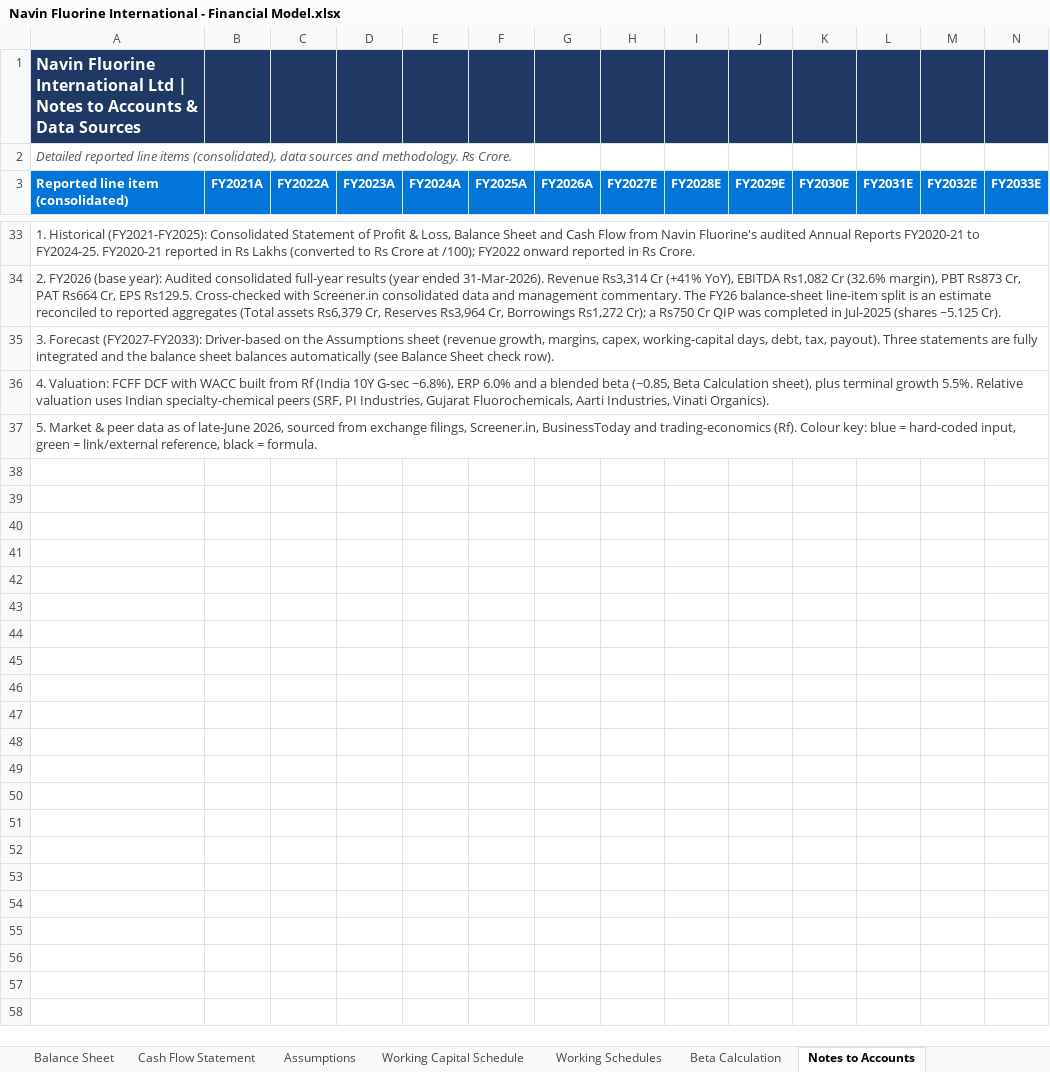
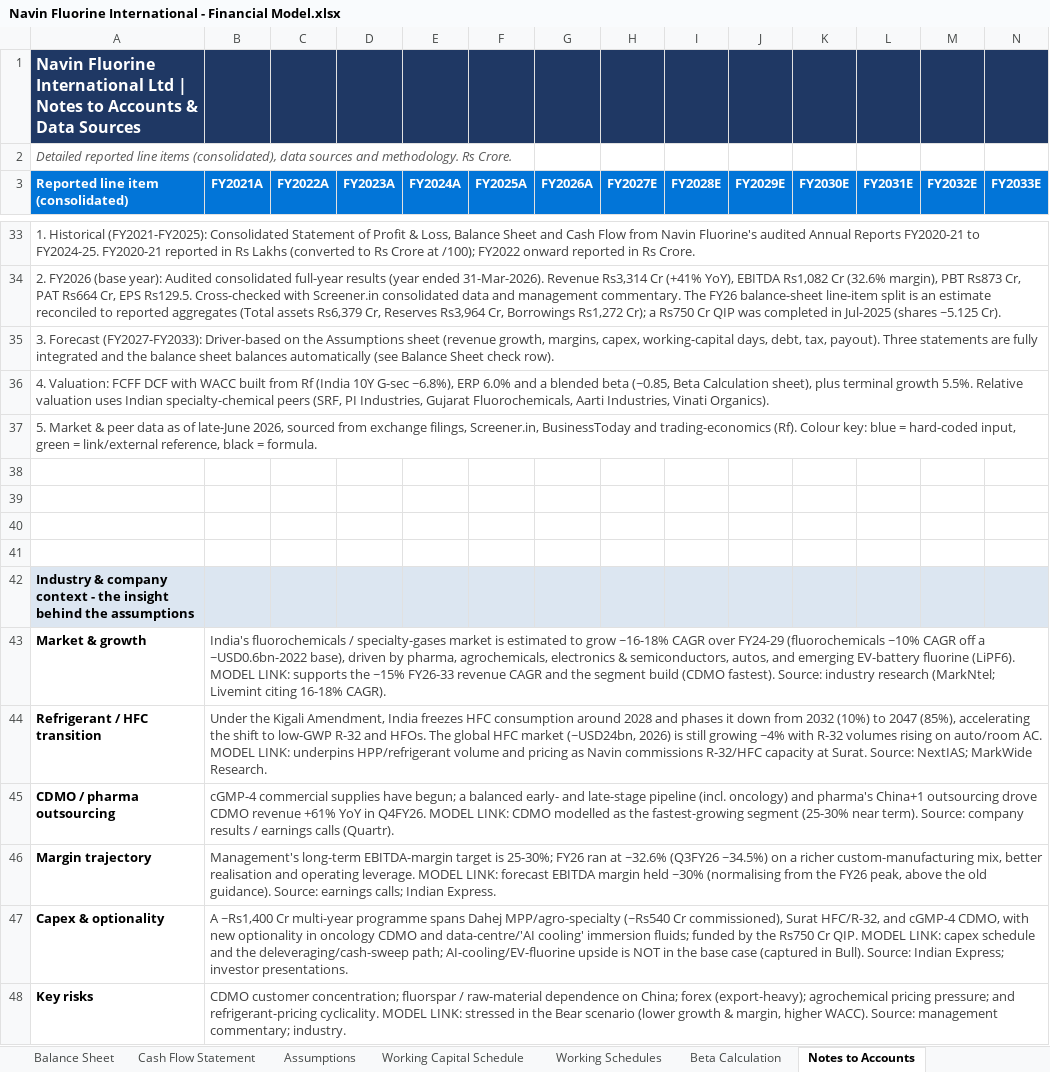
Before and after one commit to mbashivam897-rgb/Navin-fluorine, an Excel workbook: Navin Fluorine International - Financial Model.xlsx, sheet Notes to Accounts, drawn as a sheet; only a part is shown, gaps mark what is left out; values as stored, in another font and other column widths than the file's, no borders; the diff names each change by its address in the sheet, - before the commit and + after, or states it on an @@ line.

Commit message:
Embed industry & company insight into the model narrative
- Enriched Summary investment thesis with structural drivers: India
  fluorochemicals/specialty-gases ~16-18% CAGR, Kigali HFC phase-down /
  R-32 shift, CDMO cGMP-4 + oncology pipeline, ~Rs1,400 Cr capex incl
  AI-cooling/EV-fluorine optionality, China+1 scarcity, and key risks.
- Added an 'Industry & company context' section in Notes to Accounts
  mapping each insight to the model driver it informs, with sources
  (kept within existing sheets per the brief - no separate insights sheet).

```diff
--- a/Navin Fluorine International - Financial Model.xlsx (sheet Notes to Accounts)
+++ b/Navin Fluorine International - Financial Model.xlsx (sheet Notes to Accounts)
+row 38: (empty)
+row 39: (empty)
+row 40: (empty)
+row 41: (empty)
+row 42: Industry & company context - the insight behind the assumptions
+row 43: Market & growth | India's fluorochemicals / specialty-gases market is estimated to grow ~16-18% CAGR over FY24-29 (fluorochemicals ~10% CAGR off a ~USD0.6bn-2022 base), driven by pharma, agrochemicals, electronics & semiconductors, autos, and emerging EV-battery fluorine (LiPF6). MODEL LINK: supports the ~15% FY26-33 revenue CAGR and the segment build (CDMO fastest). Source: industry research (MarkNtel; Livemint citing 16-18% CAGR).
+row 44: Refrigerant / HFC transition | Under the Kigali Amendment, India freezes HFC consumption around 2028 and phases it down from 2032 (10%) to 2047 (85%), accelerating the shift to low-GWP R-32 and HFOs. The global HFC market (~USD24bn, 2026) is still growing ~4% with R-32 volumes rising on auto/room AC. MODEL LINK: underpins HPP/refrigerant volume and pricing as Navin commissions R-32/HFC capacity at Surat. Source: NextIAS; MarkWide Research.
+row 45: CDMO / pharma outsourcing | cGMP-4 commercial supplies have begun; a balanced early- and late-stage pipeline (incl. oncology) and pharma's China+1 outsourcing drove CDMO revenue +61% YoY in Q4FY26. MODEL LINK: CDMO modelled as the fastest-growing segment (25-30% near term). Source: company results / earnings calls (Quartr).
+row 46: Margin trajectory | Management's long-term EBITDA-margin target is 25-30%; FY26 ran at ~32.6% (Q3FY26 ~34.5%) on a richer custom-manufacturing mix, better realisation and operating leverage. MODEL LINK: forecast EBITDA margin held ~30% (normalising from the FY26 peak, above the old guidance). Source: earnings calls; Indian Express.
+row 47: Capex & optionality | A ~Rs1,400 Cr multi-year programme spans Dahej MPP/agro-specialty (~Rs540 Cr commissioned), Surat HFC/R-32, and cGMP-4 CDMO, with new optionality in oncology CDMO and data-centre/'AI cooling' immersion fluids; funded by the Rs750 Cr QIP. MODEL LINK: capex schedule and the deleveraging/cash-sweep path; AI-cooling/EV-fluorine upside is NOT in the base case (captured in Bull). Source: Indian Express; investor presentations.
+row 48: Key risks | CDMO customer concentration; fluorspar / raw-material dependence on China; forex (export-heavy); agrochemical pricing pressure; and refrigerant-pricing cyclicality. MODEL LINK: stressed in the Bear scenario (lower growth & margin, higher WACC). Source: management commentary; industry.
```
Also changed, not shown: sheet Summary, charts or pictures.
